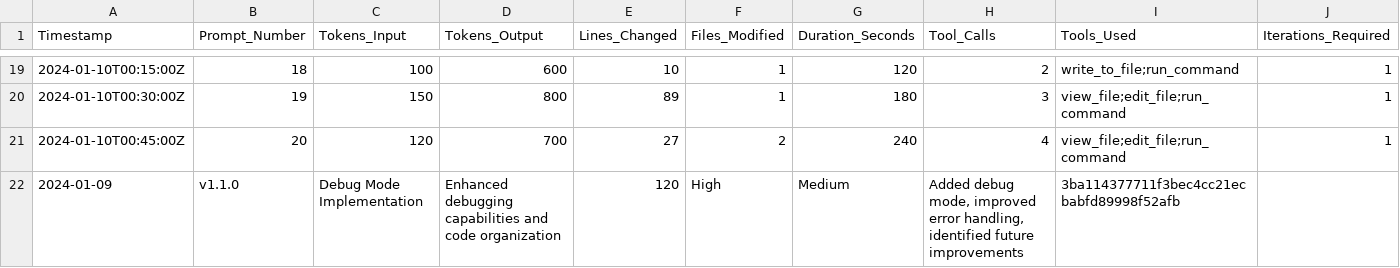
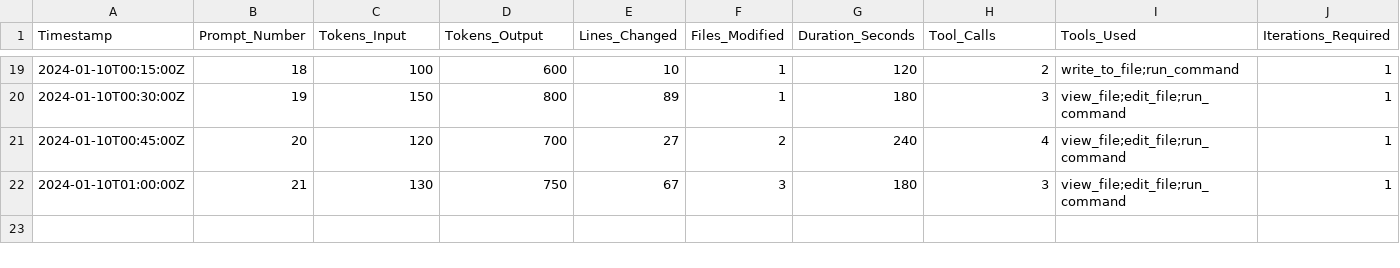
Before and after one commit to shrwnsan/2048-game-windsurf, a CSV file: session_metrics.csv, drawn as a sheet; only a part is shown, gaps mark what is left out; removed rows and columns are numbered as before the commit, all else as after; rows hold the shown columns only; the diff names each change by its address in the sheet, - before the commit and + after, or states it on an @@ line.

Commit message:
fix: correct CSV metrics format for v1.1.0 entry

```diff
--- a/session_metrics.csv
+++ b/session_metrics.csv
-row 22: 2024-01-09 | v1.1.0 | Debug Mode Implementation | Enhanced debugging capabilities and code organization | 120 | High | Medium | Added debug mode, improved error handling, identified future improvements | 3ba114377711f3bec4cc21ecbabfd89998f52afb
+row 22: 2024-01-10T01:00:00Z | 21 | 130 | 750 | 67 | 3 | 180 | 3 | view_file;edit_file;run_command | 1
```
